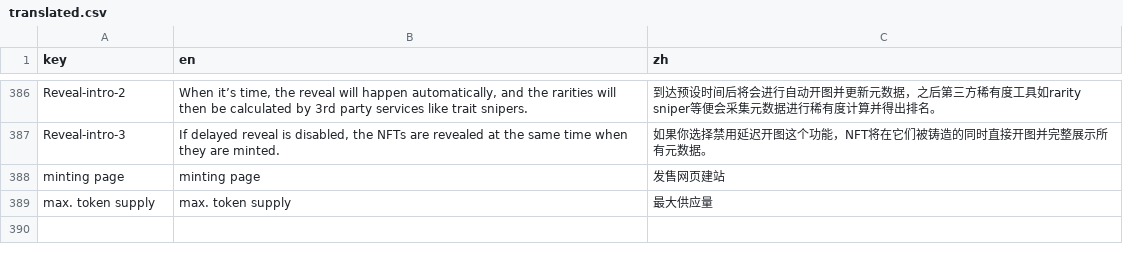
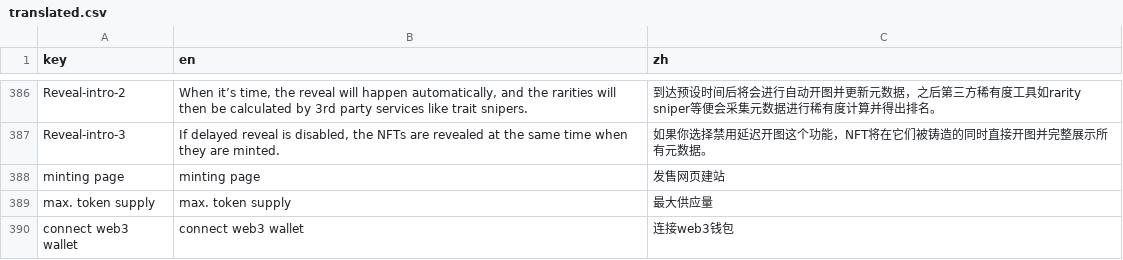
Before and after one commit to maneslab/manestudio.xyz, a CSV file: tools/translation/translated.csv, drawn as a sheet; only a part is shown, gaps mark what is left out; the diff names each change by its address in the sheet, - before the commit and + after, or states it on an @@ line.

```diff
--- a/tools/translation/translated.csv
+++ b/tools/translation/translated.csv
+row 390: connect web3 wallet | connect web3 wallet | 连接web3钱包
```
Also changed, not shown: tools/translation/translate.csv, 24 other files.
